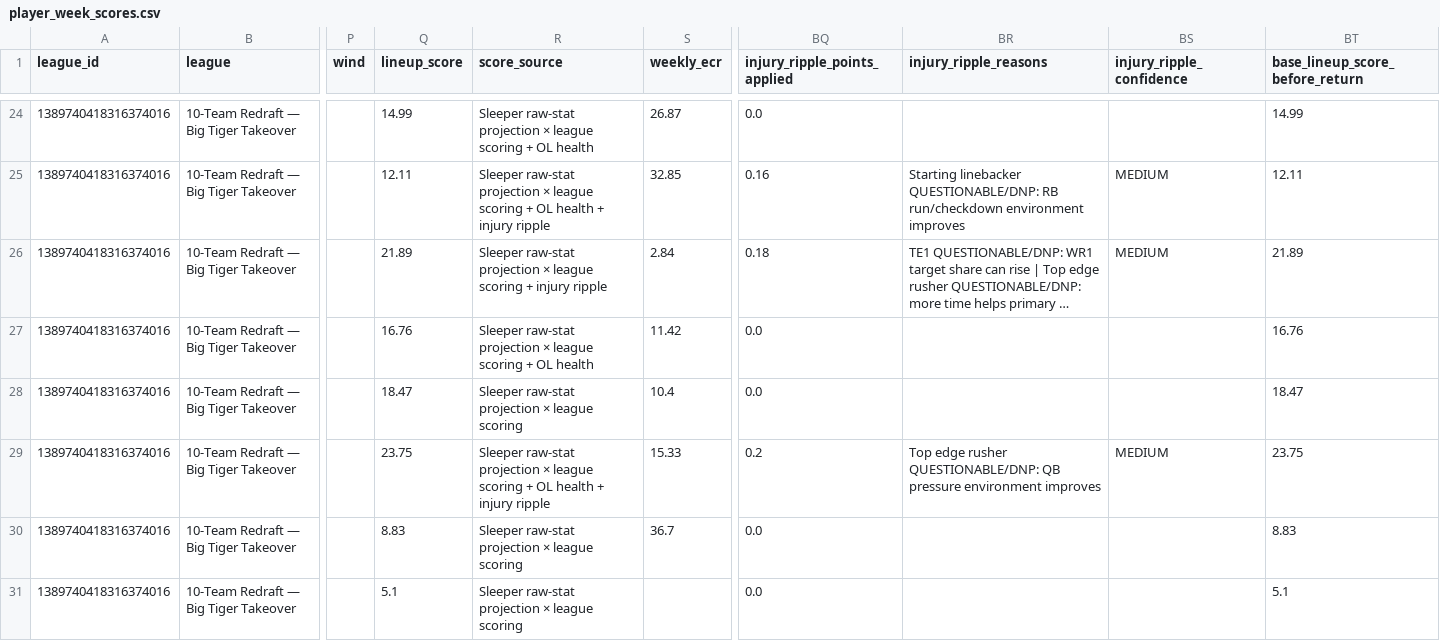
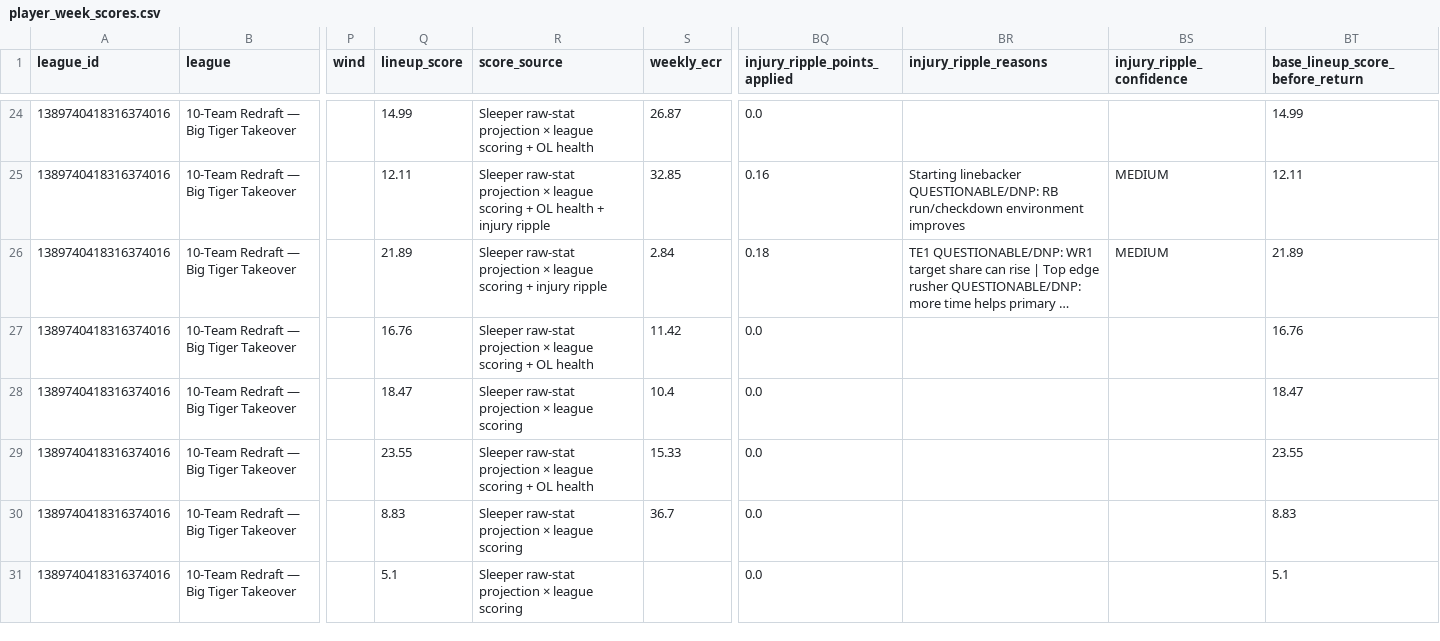
Before and after one commit to willblatz97/Learning-Python, a CSV file: fantasy-football-tracker/data/normalized/player_week_scores.csv, drawn as a sheet; only a part is shown, gaps mark what is left out; long unchanged cells end in …; the diff covers the shown part only; the diff names each change by its address in the sheet, - before the commit and + after, or states it on an @@ line.

```diff
--- a/fantasy-football-tracker/data/normalized/player_week_scores.csv
+++ b/fantasy-football-tracker/data/normalized/player_week_scores.csv
-Q29 (lineup_score): 23.75
+Q29 (lineup_score): 23.55
-R29 (score_source): …OL health + injury ripple
+R29 (score_source): …OL health
-BQ29 (injury_ripple_points_applied): 0.2
+BQ29 (injury_ripple_points_applied): 0.0
-BR29 (injury_ripple_reasons): Top edge rusher QUESTIONABLE/DNP: QB pressure environment improves
+BR29 (injury_ripple_reasons): (empty)
-BS29 (injury_ripple_confidence): MEDIUM
+BS29 (injury_ripple_confidence): (empty)
-BT29 (base_lineup_score_before_return): 23.75
+BT29 (base_lineup_score_before_return): 23.55
```
Also changed, not shown: 38 edited cells elsewhere in this file, fantasy-football-tracker/data/normalized/availability_matrix.csv, fantasy-football-tracker/data/normalized/idp_values.csv, 41 other files.
